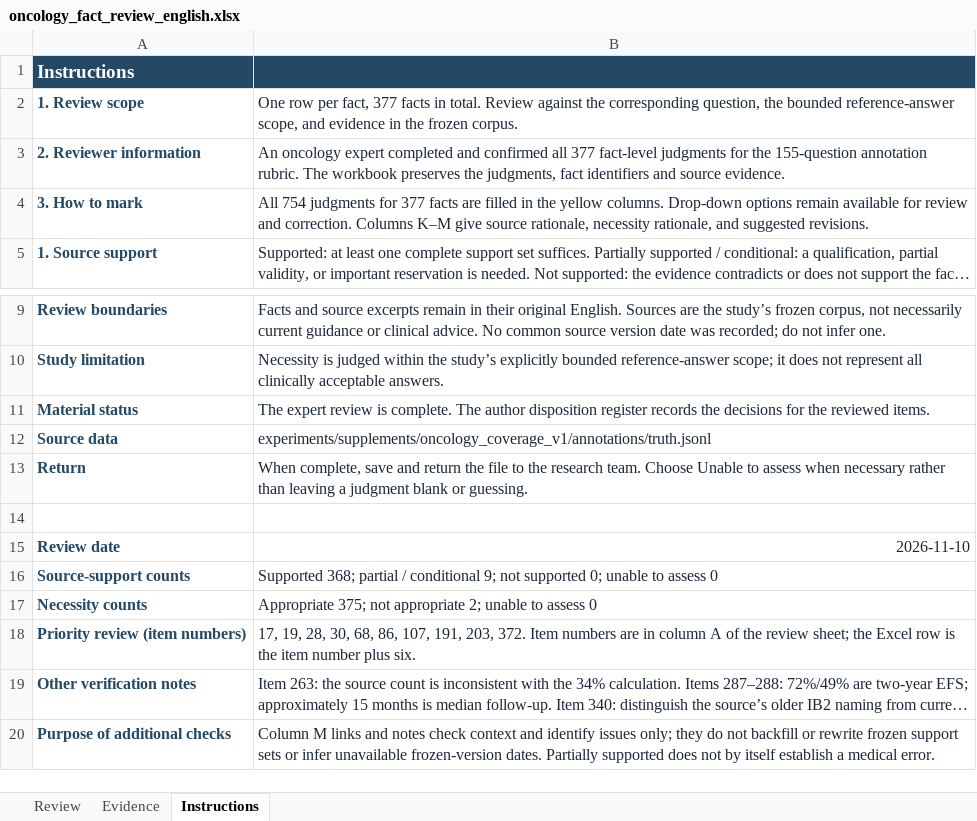
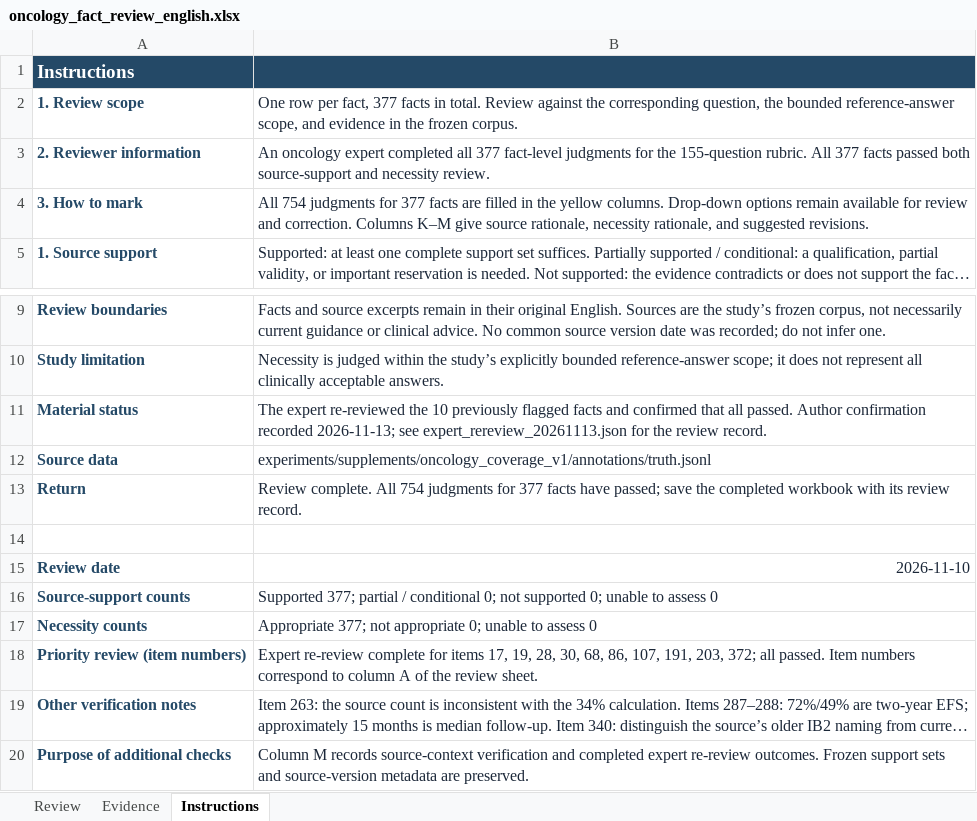
Before and after one commit to YuZhengYYDS/rerankhurts, an Excel workbook: experiments/supplements/oncology_coverage_v1/reviews/oncology_fact_review_english.xlsx, sheet Instructions, drawn as a sheet; only a part is shown, gaps mark what is left out; long unchanged cells end in …; values as stored, in another font and other column widths than the file's, no borders; the diff names each change by its address in the sheet, - before the commit and + after, or states it on an @@ line.

Commit message:
Record completed expert re-review with all 377 Oncology facts passed
Update the ten re-reviewed fact judgments from the author's expert confirmation recorded on 2026-11-13, synchronize workbook summaries and review documentation, and retain fact evidence and numerical experiment outputs.

```diff
--- a/experiments/supplements/oncology_coverage_v1/reviews/oncology_fact_review_english.xlsx (sheet Instructions)
+++ b/experiments/supplements/oncology_coverage_v1/reviews/oncology_fact_review_english.xlsx (sheet Instructions)
-B3: …expert completed and confirmed all 377 fact-level judgments for the 155-question annotation rubric. The workbook preserves the judgments, fact identifiers and source evidence.
+B3: …expert completed all 377 fact-level judgments for the 155-question rubric. All 377 facts passed both source-support and necessity review.
-B11: The expert review is complete. The author disposition register records the decisions for the reviewed items.
+B11: The expert re-reviewed the 10 previously flagged facts and confirmed that all passed. Author confirmation recorded 2026-11-13; see expert_rereview_20261113.json for the review record.
-B13: When complete, save and return the file to the research team. Choose Unable to assess when necessary rather than leaving a judgment blank or guessing.
+B13: Review complete. All 754 judgments for 377 facts have passed; save the completed workbook with its review record.
-B16: Supported 368; partial / conditional 9; not supported…
+B16: Supported 377; partial / conditional 0; not supported…
-B17: Appropriate 375; not appropriate 2; unable to…
+B17: Appropriate 377; not appropriate 0; unable to…
-B18: 17, 19, 28, 30, 68, 86, 107, 191, 203, 372. Item numbers are in column A of the review sheet; the Excel row is the item number plus six.
+B18: Expert re-review complete for items 17, 19, 28, 30, 68, 86, 107, 191, 203, 372; all passed. Item numbers correspond to column A of the review sheet.
-B20: Column M links and notes check context and identify issues only; they do not backfill or rewrite frozen support sets or infer unavailable frozen-version dates. Partially supported does not by itself establish a medical error.
+B20: Column M records source-context verification and completed expert re-review outcomes. Frozen support sets and source-version metadata are preserved.
```
Also changed, not shown: sheet Review, 5 other files.
